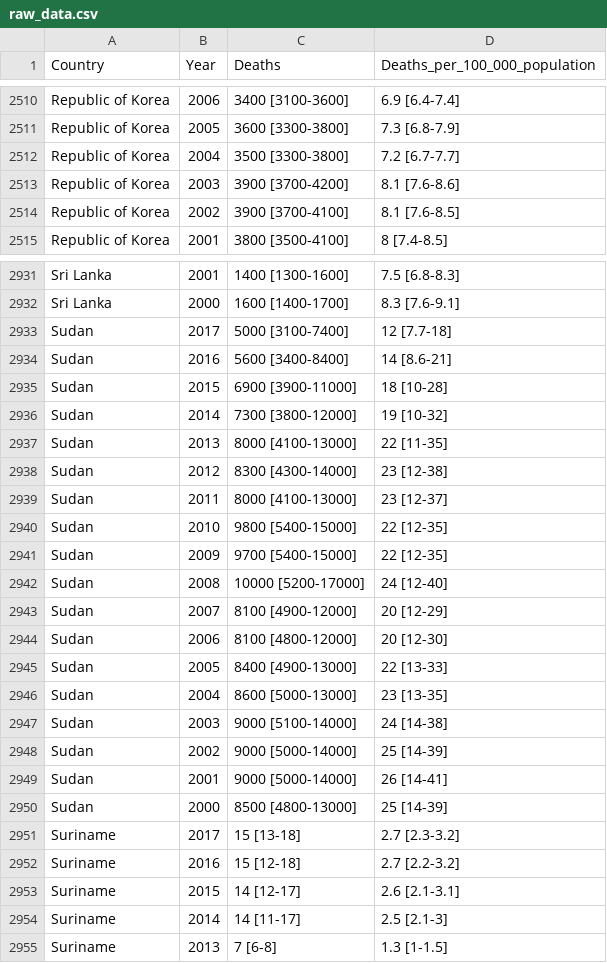
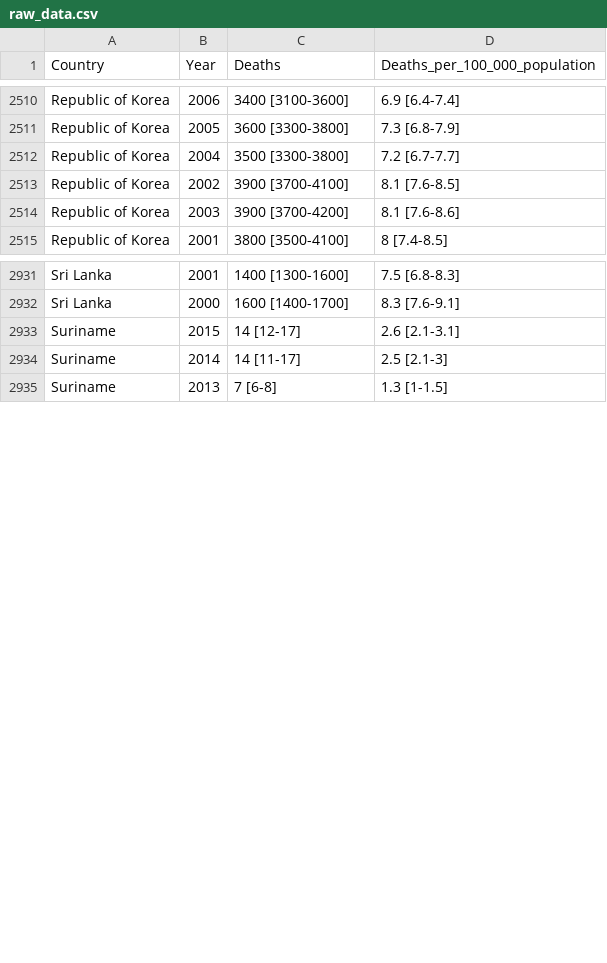
Before and after one commit to Remy93130/PyProject, a CSV file: static/raw_data.csv, drawn as a sheet; only a part is shown, gaps mark what is left out; the diff covers the shown part only.

```diff
--- a/static/raw_data.csv
+++ b/static/raw_data.csv
@@ -2512,4 +2512,4 @@
 "Republic of Korea"," 2004","3500 [3300-3800]","7.2 [6.7-7.7]"
-"Republic of Korea"," 2003","3900 [3700-4200]","8.1 [7.6-8.6]"
 "Republic of Korea"," 2002","3900 [3700-4100]","8.1 [7.6-8.5]"
+"Republic of Korea"," 2003","3900 [3700-4200]","8.1 [7.6-8.6]"
 "Republic of Korea"," 2001","3800 [3500-4100]","8 [7.4-8.5]"
@@ -2932,22 +2932,2 @@
 "Sri Lanka"," 2000","1600 [1400-1700]","8.3 [7.6-9.1]"
-"Sudan"," 2017","5000 [3100-7400]","12 [7.7-18]"
-"Sudan"," 2016","5600 [3400-8400]","14 [8.6-21]"
-"Sudan"," 2015","6900 [3900-11000]","18 [10-28]"
-"Sudan"," 2014","7300 [3800-12000]","19 [10-32]"
-"Sudan"," 2013","8000 [4100-13000]","22 [11-35]"
-"Sudan"," 2012","8300 [4300-14000]","23 [12-38]"
-"Sudan"," 2011","8000 [4100-13000]","23 [12-37]"
-"Sudan"," 2010","9800 [5400-15000]","22 [12-35]"
-"Sudan"," 2009","9700 [5400-15000]","22 [12-35]"
-"Sudan"," 2008","10000 [5200-17000]","24 [12-40]"
-"Sudan"," 2007","8100 [4900-12000]","20 [12-29]"
-"Sudan"," 2006","8100 [4800-12000]","20 [12-30]"
-"Sudan"," 2005","8400 [4900-13000]","22 [13-33]"
-"Sudan"," 2004","8600 [5000-13000]","23 [13-35]"
-"Sudan"," 2003","9000 [5100-14000]","24 [14-38]"
-"Sudan"," 2002","9000 [5000-14000]","25 [14-39]"
-"Sudan"," 2001","9000 [5000-14000]","26 [14-41]"
-"Sudan"," 2000","8500 [4800-13000]","25 [14-39]"
-"Suriname"," 2017","15 [13-18]","2.7 [2.3-3.2]"
-"Suriname"," 2016","15 [12-18]","2.7 [2.2-3.2]"
 "Suriname"," 2015","14 [12-17]","2.6 [2.1-3.1]"
```
Also changed, not shown: 1 added row, 1 removed row and 96 edited cells elsewhere in this file, 6 other files.
